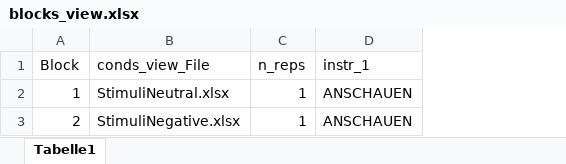
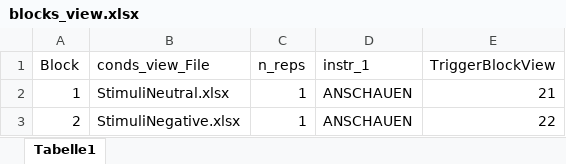
Before and after one commit to ChScheffel/CAD, an Excel workbook: 01_Paradigms/ER-ED/ER_ED/blocks_view.xlsx, sheet Tabelle1, drawn as a sheet; values as stored, in another font and other column widths than the file's, no borders; the diff names each change by its address in the sheet, - before the commit and + after, or states it on an @@ line.

Commit message:
added triggers

```diff
--- a/01_Paradigms/ER-ED/ER_ED/blocks_view.xlsx (sheet Tabelle1)
+++ b/01_Paradigms/ER-ED/ER_ED/blocks_view.xlsx (sheet Tabelle1)
+column E (TriggerBlockView), rows 2-3: 21 | 22
```
Also changed, not shown: 01_Paradigms/ER-ED/ER_ED/blocks_reg.xlsx, 1 other file.
